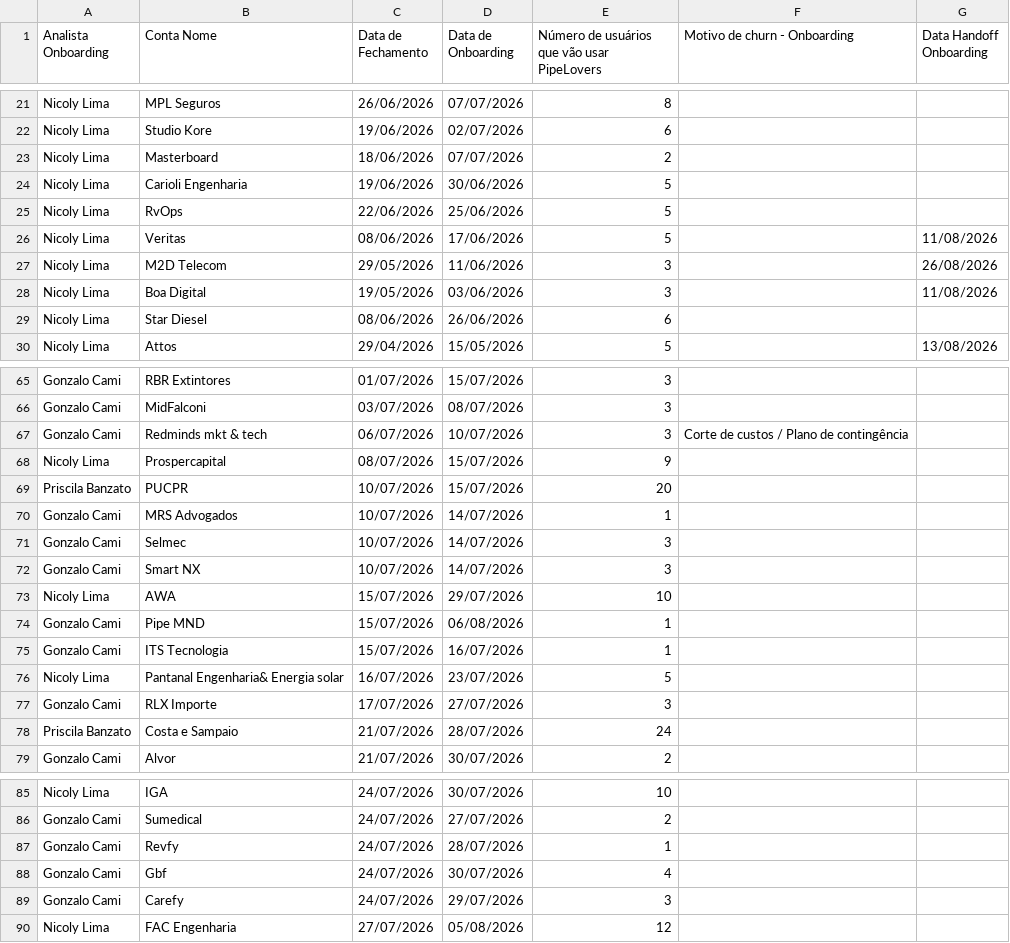
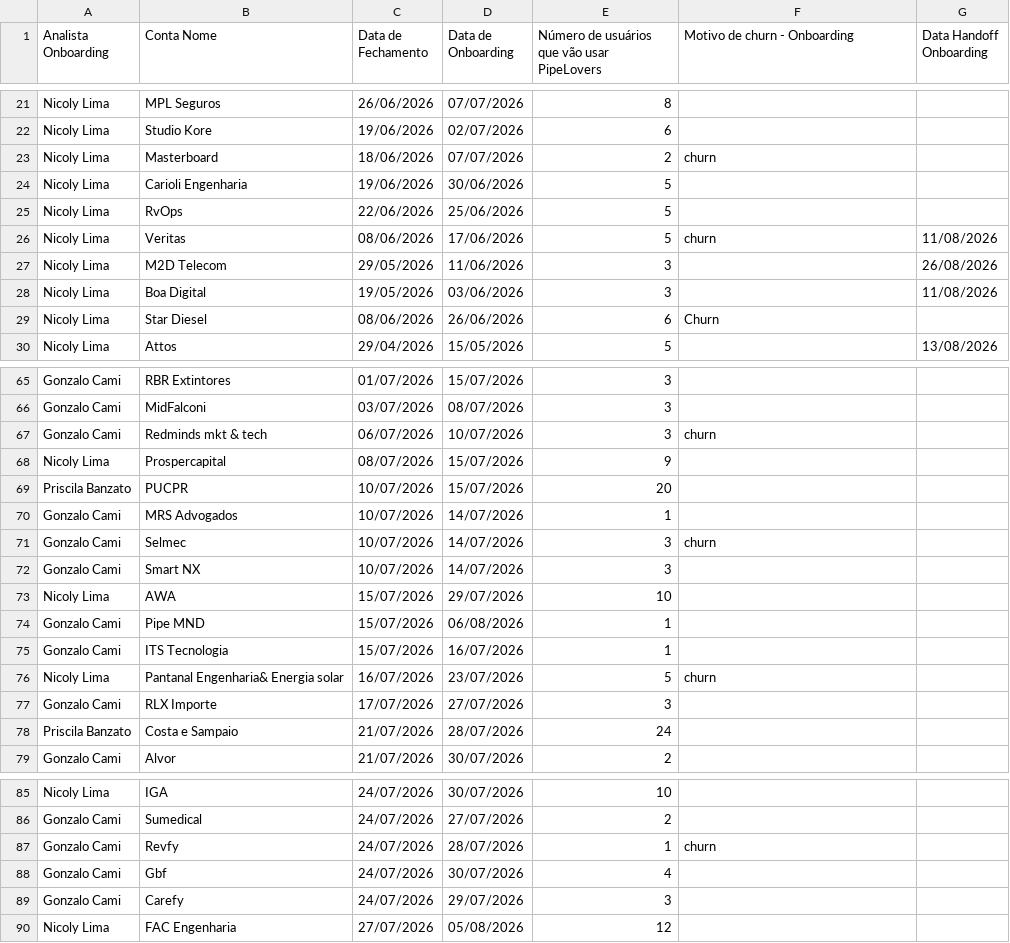
Before and after one commit to thaynarasantos-sketch/Onboardingpipelovers, a CSV file: data/empresas.csv, drawn as a sheet; only a part is shown, gaps mark what is left out.

Commit message:
Update empresas.csv

```diff
--- a/data/empresas.csv
+++ b/data/empresas.csv
@@ -22,9 +22,9 @@ Nicoly Lima,MPL Seguros,26/06/2026,07/07/2026,8,,
 Nicoly Lima,Studio Kore,19/06/2026,02/07/2026,6,,
-Nicoly Lima,Masterboard,18/06/2026,07/07/2026,2,,
+Nicoly Lima,Masterboard,18/06/2026,07/07/2026,2,churn,
 Nicoly Lima,Carioli Engenharia,19/06/2026,30/06/2026,5,,
 Nicoly Lima,RvOps,22/06/2026,25/06/2026,5,,
-Nicoly Lima,Veritas,08/06/2026,17/06/2026,5,,11/08/2026
+Nicoly Lima,Veritas,08/06/2026,17/06/2026,5,churn,11/08/2026
 Nicoly Lima,M2D Telecom,29/05/2026,11/06/2026,3,,26/08/2026
 Nicoly Lima,Boa Digital,19/05/2026,03/06/2026,3,,11/08/2026
-Nicoly Lima,Star Diesel,08/06/2026,26/06/2026,6,,
+Nicoly Lima,Star Diesel,08/06/2026,26/06/2026,6,Churn,
 Nicoly Lima,Attos,29/04/2026,15/05/2026,5,,13/08/2026
@@ -66,3 +66,3 @@ Gonzalo Cami,RBR Extintores,01/07/2026,15/07/2026,3,,
 Gonzalo Cami,MidFalconi,03/07/2026,08/07/2026,3,,
-Gonzalo Cami,Redminds mkt & tech,06/07/2026,10/07/2026,3,Corte de custos / Plano de contingência,
+Gonzalo Cami,Redminds mkt & tech,06/07/2026,10/07/2026,3,churn,
 Nicoly Lima,Prospercapital,08/07/2026,15/07/2026,9,,
@@ -70,3 +70,3 @@ Priscila Banzato,PUCPR,10/07/2026,15/07/2026,20,,
 Gonzalo Cami,MRS Advogados,10/07/2026,14/07/2026,1,,
-Gonzalo Cami,Selmec,10/07/2026,14/07/2026,3,,
+Gonzalo Cami,Selmec,10/07/2026,14/07/2026,3,churn,
 Gonzalo Cami,Smart NX,10/07/2026,14/07/2026,3,,
@@ -75,3 +75,3 @@ Gonzalo Cami,Pipe MND,15/07/2026,06/08/2026,1,,
 Gonzalo Cami,ITS Tecnologia,15/07/2026,16/07/2026,1,,
-Nicoly Lima,Pantanal Engenharia& Energia solar,16/07/2026,23/07/2026,5,,
+Nicoly Lima,Pantanal Engenharia& Energia solar,16/07/2026,23/07/2026,5,churn,
 Gonzalo Cami,RLX Importe,17/07/2026,27/07/2026,3,,
@@ -86,3 +86,3 @@ Nicoly Lima,IGA,24/07/2026,30/07/2026,10,,
 Gonzalo Cami,Sumedical,24/07/2026,27/07/2026,2,,
-Gonzalo Cami,Revfy,24/07/2026,28/07/2026,1,,
+Gonzalo Cami,Revfy,24/07/2026,28/07/2026,1,churn,
 Gonzalo Cami,Gbf,24/07/2026,30/07/2026,4,,
```
